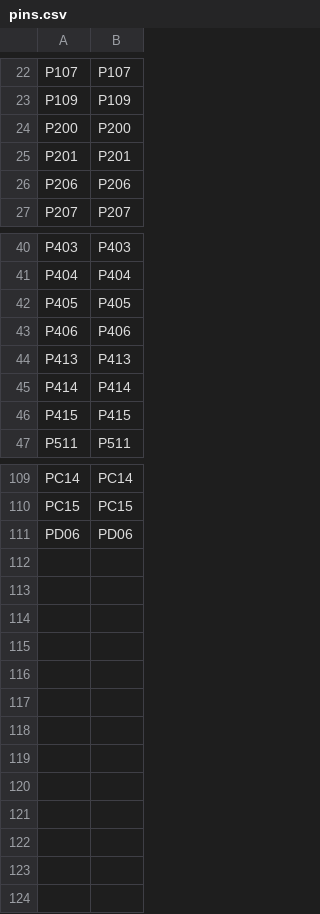
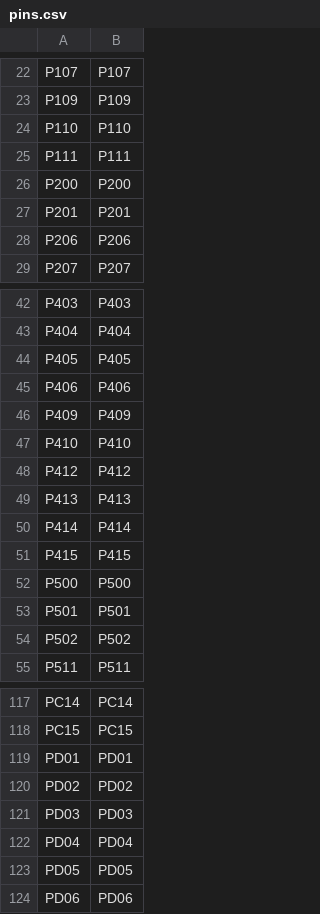
Before and after one commit to ChanghowLi/micropython, a CSV file: ports/renesas-ra8/boards/CPKCOR_RA8P1/pins.csv, drawn as a sheet; only a part is shown, gaps mark what is left out.

```diff
--- a/ports/renesas-ra8/boards/CPKCOR_RA8P1/pins.csv
+++ b/ports/renesas-ra8/boards/CPKCOR_RA8P1/pins.csv
@@ -23,2 +23,4 @@ P107,P107
 P109,P109
+P110,P110
+P111,P111
 P200,P200
@@ -43,2 +45,5 @@ P405,P405
 P406,P406
+P409,P409
+P410,P410
+P412,P412
 P413,P413
@@ -46,2 +51,5 @@ P414,P414
 P415,P415
+P500,P500
+P501,P501
+P502,P502
 P511,P511
@@ -110,2 +118,7 @@ PC14,PC14
 PC15,PC15
+PD01,PD01
+PD02,PD02
+PD03,PD03
+PD04,PD04
+PD05,PD05
 PD06,PD06
```
Also changed, not shown: ports/renesas-ra8/boards/CPKCOR_RA8P1/cpkcor_ra8p1_af.csv, 5 other files.
